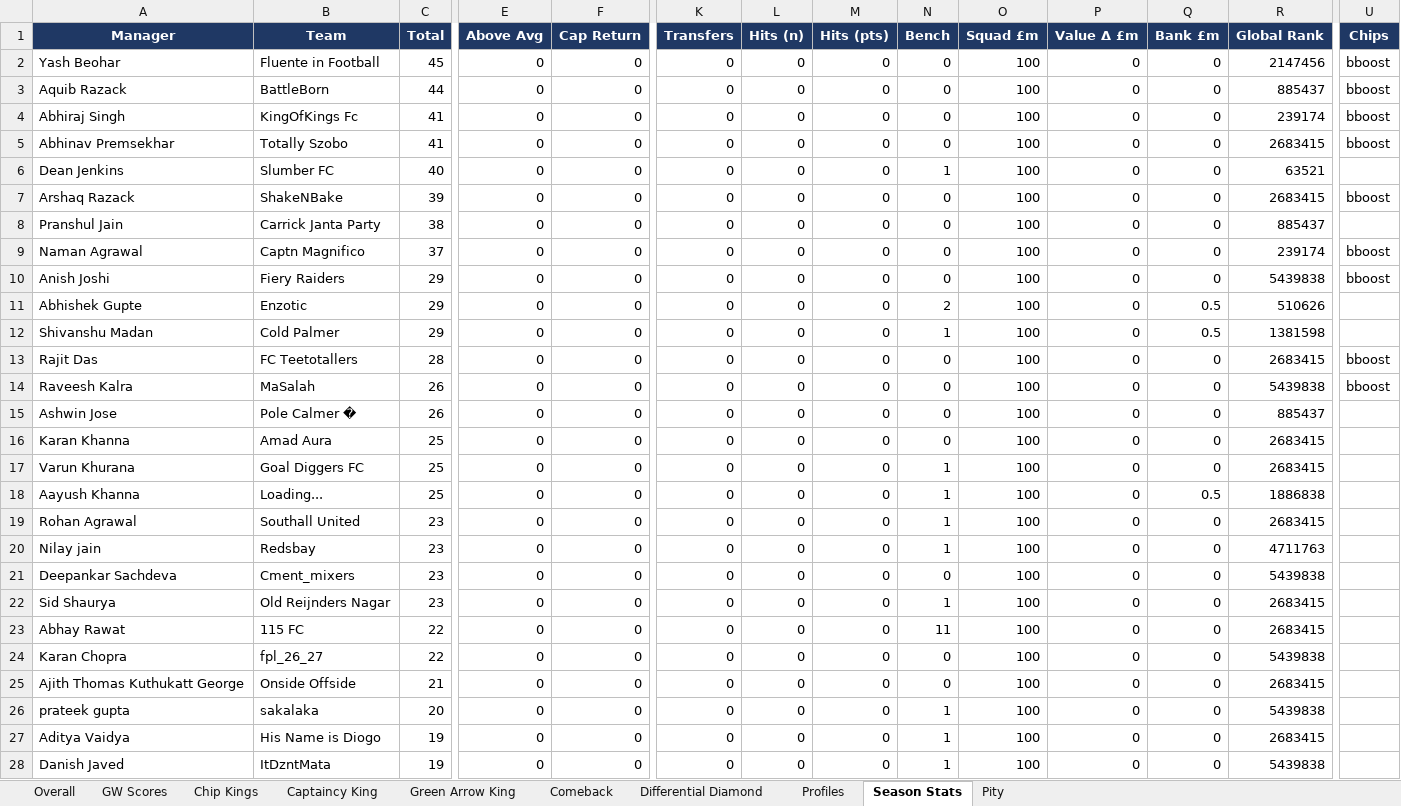
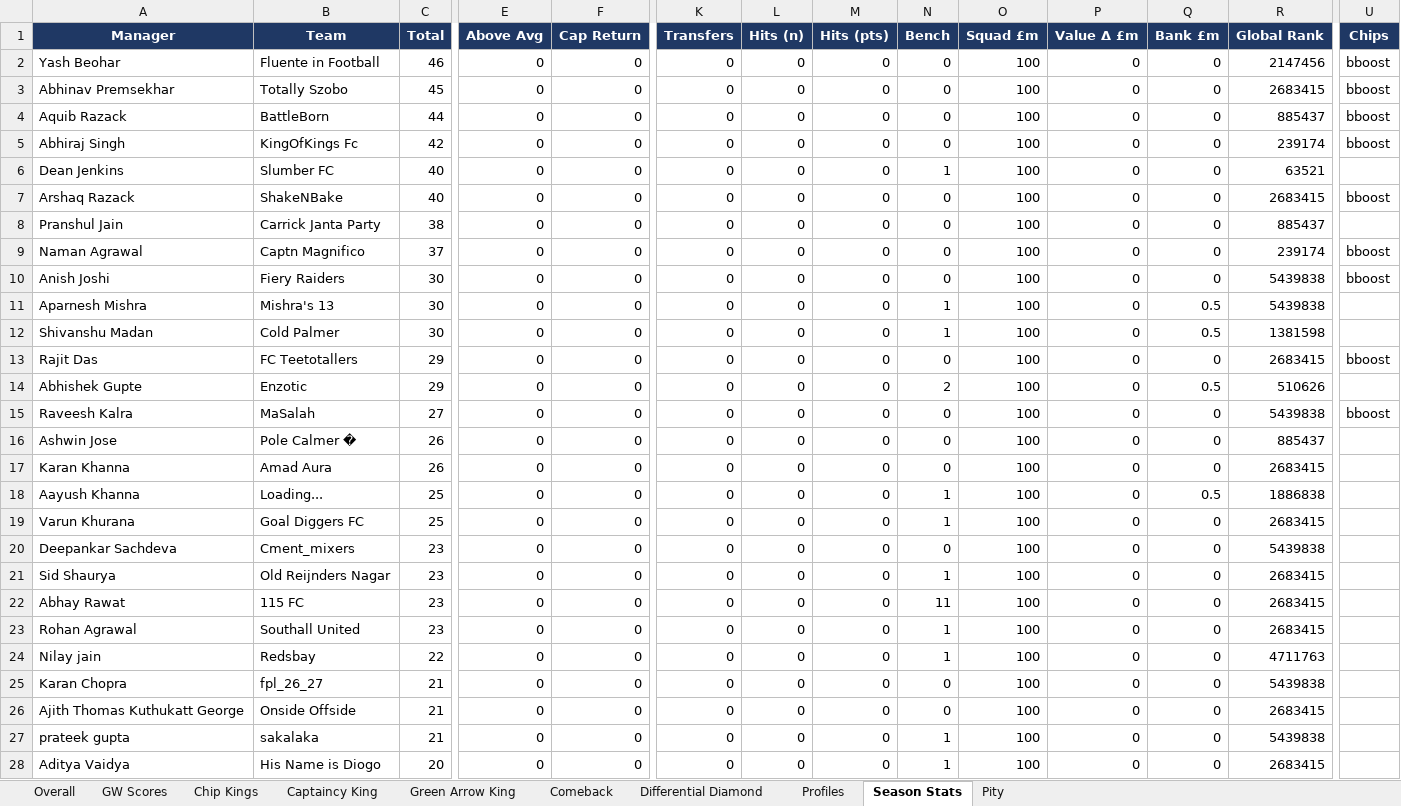
Before and after one commit to yash1997beohar/lcf-s5, an Excel workbook: docs/Laxmi_Chit_Fund_S5_audit.xlsx, sheet Season Stats, drawn as a sheet; only a part is shown, gaps mark what is left out; the shorter side is filled out with more unchanged rows; values as stored, in another font and other column widths than the file's, no borders; removed rows and columns are numbered as before the commit, all else as after; rows hold the shown columns only; the diff covers the shown part only; the diff names each change by its address in the sheet, - before the commit and + after, or states it on an @@ line.

```diff
--- a/docs/Laxmi_Chit_Fund_S5_audit.xlsx (sheet Season Stats)
+++ b/docs/Laxmi_Chit_Fund_S5_audit.xlsx (sheet Season Stats)
-C2 (Total): 45
+C2 (Total): 46
+row 3: Abhinav Premsekhar | Totally Szobo | 45 | 0 | 0 | 0 | 0 | 0 | 0 | 100 | 0 | 0 | 2683415 | bboost
-C5 (Total): 41
+C5 (Total): 42
-row 5: Abhinav Premsekhar | Totally Szobo | 41 | 0 | 0 | 0 | 0 | 0 | 0 | 100 | 0 | 0 | 2683415 | bboost
-C7 (Total): 39
+C7 (Total): 40
-C10 (Total): 29
+C10 (Total): 30
+row 11: Aparnesh Mishra | Mishra's 13 | 30 | 0 | 0 | 0 | 0 | 0 | 1 | 100 | 0 | 0.5 | 5439838
+row 12: Shivanshu Madan | Cold Palmer | 30 | 0 | 0 | 0 | 0 | 0 | 1 | 100 | 0 | 0.5 | 1381598
+row 13: Rajit Das | FC Teetotallers | 29 | 0 | 0 | 0 | 0 | 0 | 0 | 100 | 0 | 0 | 2683415 | bboost
-row 12: Shivanshu Madan | Cold Palmer | 29 | 0 | 0 | 0 | 0 | 0 | 1 | 100 | 0 | 0.5 | 1381598
-row 13: Rajit Das | FC Teetotallers | 28 | 0 | 0 | 0 | 0 | 0 | 0 | 100 | 0 | 0 | 2683415 | bboost
-C15 (Total): 26
+C15 (Total): 27
-C17 (Total): 25
+C17 (Total): 26
-row 20: Nilay jain | Redsbay | 23 | 0 | 0 | 0 | 0 | 0 | 1 | 100 | 0 | 0 | 4711763
-C22 (Total): 22
+C22 (Total): 23
@@ row 19 moved to row 23: Rohan Agrawal @@
+row 24: Nilay jain | Redsbay | 22 | 0 | 0 | 0 | 0 | 0 | 1 | 100 | 0 | 0 | 4711763
-C25 (Total): 22
+C25 (Total): 21
-C27 (Total): 20
+C27 (Total): 21
-C28 (Total): 19
+C28 (Total): 20
```
Also changed, not shown: 1 removed row, 1 moved row and 1 edited cell elsewhere in this sheet, sheet Profiles, sheet Overall, sheet GW Scores, sheet Captaincy King, sheet Green Arrow King, 2 other files.
